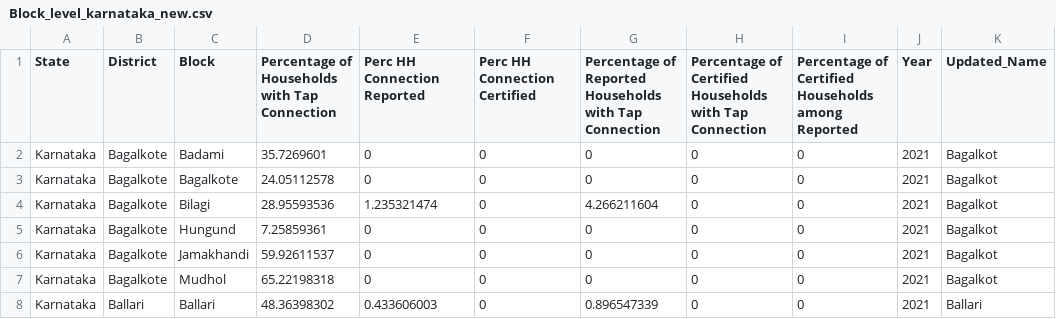
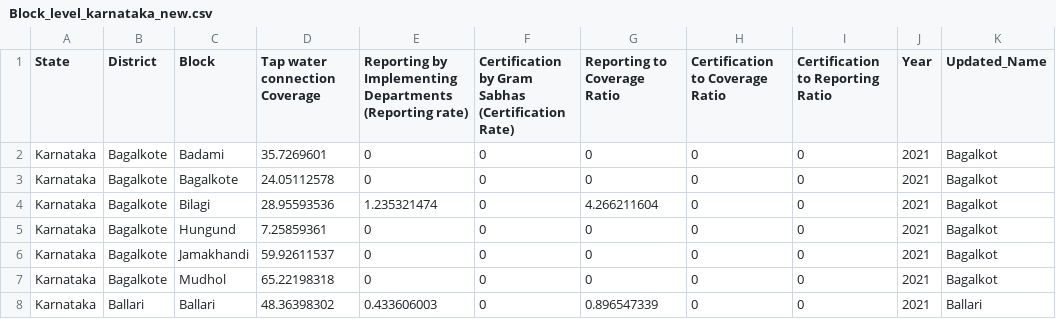
Before and after one commit to mirroraccone/karnataka-dash, a CSV file: Block_level_karnataka_new.csv, drawn as a sheet; only a part is shown.

```diff
--- a/Block_level_karnataka_new.csv
+++ b/Block_level_karnataka_new.csv
@@ -1,2 +1,2 @@
-State,District,Block,Percentage of Households with Tap Connection,Perc HH Connection Reported,Perc HH Connection Certified,Percentage of Reported Households with Tap Connection,Percentage of Certified Households with Tap Connection,Percentage of Certified Households among Reported,Year,Updated_Name
+State,District,Block,Tap water connection Coverage,Reporting by Implementing Departments (Reporting rate),Certification by Gram Sabhas (Certification Rate),Reporting to Coverage Ratio,Certification to Coverage Ratio,Certification to Reporting Ratio,Year,Updated_Name
 Karnataka,Bagalkote,Badami,35.7269601,0,0,0,0,0,2021,Bagalkot
```
Also changed, not shown: District_level_karnataka_new.csv.
